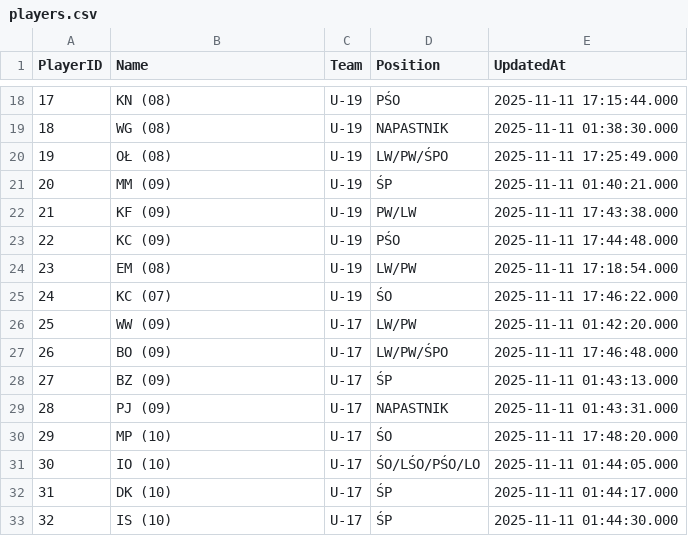
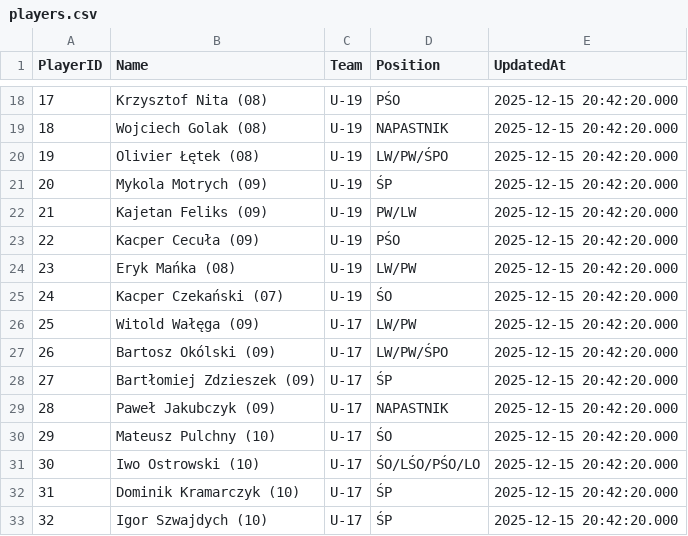
Before and after one commit to GrzegorzTarasek/cracovia-app, a CSV file: dane/players.csv, drawn as a sheet; only a part is shown, gaps mark what is left out; the diff covers the shown part only.

```diff
--- a/dane/players.csv
+++ b/dane/players.csv
@@ -18,16 +18,16 @@
-17,KN (08),U-19,PŚO,2025-11-11 17:15:44.000
-18,WG (08),U-19,NAPASTNIK,2025-11-11 01:38:30.000
-19,OŁ (08),U-19,LW/PW/ŚPO,2025-11-11 17:25:49.000
-20,MM (09),U-19,ŚP,2025-11-11 01:40:21.000
-21,KF (09),U-19,PW/LW,2025-11-11 17:43:38.000
-22,KC (09),U-19,PŚO,2025-11-11 17:44:48.000
-23,EM (08),U-19,LW/PW,2025-11-11 17:18:54.000
-24,KC (07),U-19,ŚO,2025-11-11 17:46:22.000
-25,WW (09),U-17,LW/PW,2025-11-11 01:42:20.000
-26,BO (09),U-17,LW/PW/ŚPO,2025-11-11 17:46:48.000
-27,BZ (09),U-17,ŚP,2025-11-11 01:43:13.000
-28,PJ (09),U-17,NAPASTNIK,2025-11-11 01:43:31.000
-29,MP (10),U-17,ŚO,2025-11-11 17:48:20.000
-30,IO (10),U-17,ŚO/LŚO/PŚO/LO,2025-11-11 01:44:05.000
-31,DK (10),U-17,ŚP,2025-11-11 01:44:17.000
-32,IS (10),U-17,ŚP,2025-11-11 01:44:30.000
+17,Krzysztof Nita (08),U-19,PŚO,2025-12-15 20:42:20.000
+18,Wojciech Golak (08),U-19,NAPASTNIK,2025-12-15 20:42:20.000
+19,Olivier Łętek (08),U-19,LW/PW/ŚPO,2025-12-15 20:42:20.000
+20,Mykola Motrych (09),U-19,ŚP,2025-12-15 20:42:20.000
+21,Kajetan Feliks (09),U-19,PW/LW,2025-12-15 20:42:20.000
+22,Kacper Cecuła (09),U-19,PŚO,2025-12-15 20:42:20.000
+23,Eryk Mańka (08),U-19,LW/PW,2025-12-15 20:42:20.000
+24,Kacper Czekański (07),U-19,ŚO,2025-12-15 20:42:20.000
+25,Witold Wałęga (09),U-17,LW/PW,2025-12-15 20:42:20.000
+26,Bartosz Okólski (09),U-17,LW/PW/ŚPO,2025-12-15 20:42:20.000
+27,Bartłomiej Zdzieszek (09),U-17,ŚP,2025-12-15 20:42:20.000
+28,Paweł Jakubczyk (09),U-17,NAPASTNIK,2025-12-15 20:42:20.000
+29,Mateusz Pulchny (10),U-17,ŚO,2025-12-15 20:42:20.000
+30,Iwo Ostrowski (10),U-17,ŚO/LŚO/PŚO/LO,2025-12-15 20:42:20.000
+31,Dominik Kramarczyk (10),U-17,ŚP,2025-12-15 20:42:20.000
+32,Igor Szwajdych (10),U-17,ŚP,2025-12-15 20:42:20.000
```
Also changed, not shown: 1 removed row and 40 edited cells elsewhere in this file.
